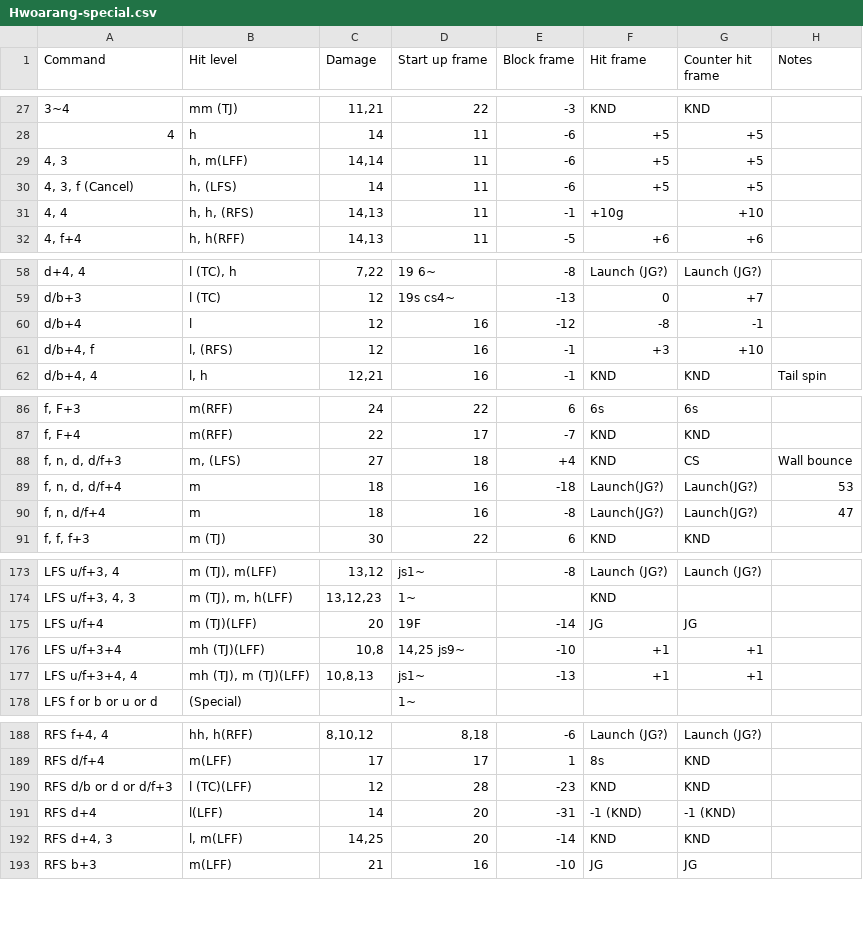
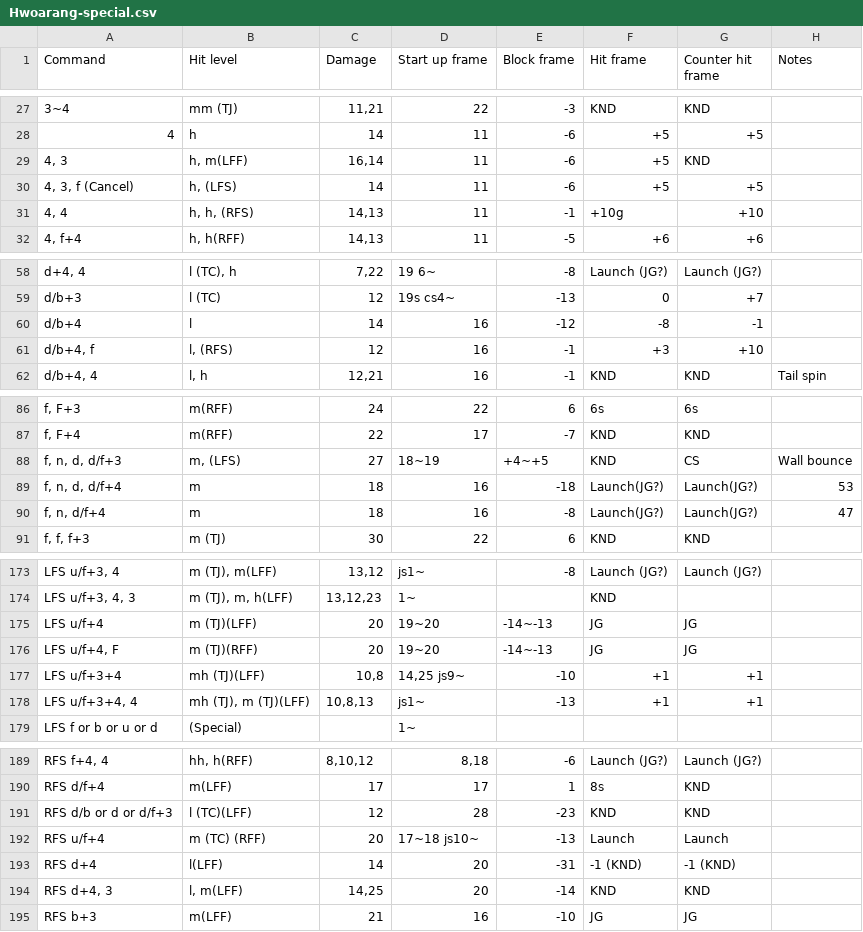
Before and after one commit to pbruvoll/rbnTekkenFrameData, a CSV file: frameData/T7/csv/Hwoarang/Hwoarang-special.csv, drawn as a sheet; only a part is shown, gaps mark what is left out; the diff covers the shown part only; the diff names each change by its address in the sheet, - before the commit and + after, or states it on an @@ line.

Commit message:
Hwoarang season 4

```diff
--- a/frameData/T7/csv/Hwoarang/Hwoarang-special.csv
+++ b/frameData/T7/csv/Hwoarang/Hwoarang-special.csv
-C29 (Damage): 14,14
+C29 (Damage): 16,14
-G29 (Counter hit frame): +5
+G29 (Counter hit frame): KND
-C60 (Damage): 12
+C60 (Damage): 14
-D88 (Start up frame): 18
+D88 (Start up frame): 18~19
-E88 (Block frame): +4
+E88 (Block frame): +4~+5
-D175 (Start up frame): 19F
+D175 (Start up frame): 19~20
-E175 (Block frame): -14
+E175 (Block frame): -14~-13
+row 176: LFS u/f+4, F | m (TJ)(RFF) | 20 | 19~20 | -14~-13 | JG | JG
+row 192: RFS u/f+4 | m (TC) (RFF) | 20 | 17~18 js10~ | -13 | Launch | Launch
```
Also changed, not shown: 2 edited cells elsewhere in this file.
